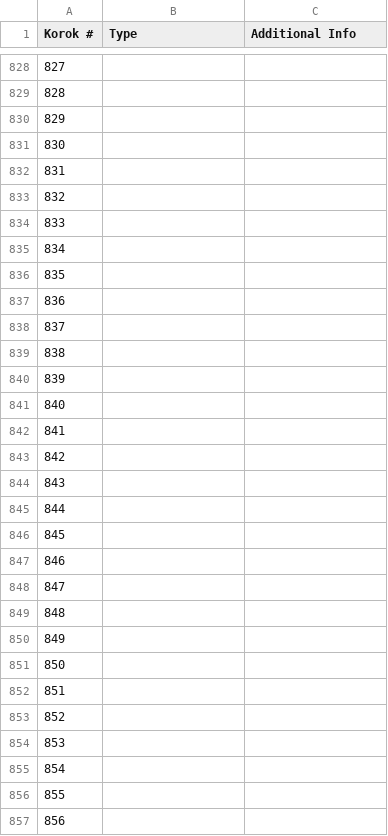
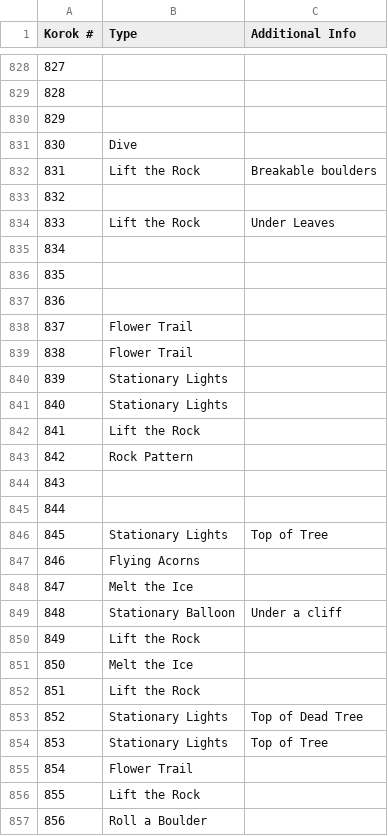
Before and after one commit to lepelog/korokmap, a CSV file: generate/rawtypes.csv, drawn as a sheet; only a part is shown, gaps mark what is left out; the diff covers the shown part only.

```diff
--- a/generate/rawtypes.csv
+++ b/generate/rawtypes.csv
@@ -830,6 +830,6 @@ Korok #,Type,Additional Info
 829,,
-830,,
-831,,
+830,Dive,
+831,Lift the Rock,Breakable boulders
 832,,
-833,,
+833,Lift the Rock,Under Leaves
 834,,
@@ -837,21 +837,21 @@ Korok #,Type,Additional Info
 836,,
-837,,
-838,,
-839,,
-840,,
-841,,
-842,,
+837,Flower Trail,
+838,Flower Trail,
+839,Stationary Lights,
+840,Stationary Lights,
+841,Lift the Rock,
+842,Rock Pattern,
 843,,
 844,,
-845,,
-846,,
-847,,
-848,,
-849,,
-850,,
-851,,
-852,,
-853,,
-854,,
-855,,
-856,,
+845,Stationary Lights,Top of Tree
+846,Flying Acorns,
+847,Melt the Ice,
+848,Stationary Balloon,Under a cliff
+849,Lift the Rock,
+850,Melt the Ice,
+851,Lift the Rock,
+852,Stationary Lights,Top of Dead Tree
+853,Stationary Lights,Top of Tree
+854,Flower Trail,
+855,Lift the Rock,
+856,Roll a Boulder,
```
Also changed, not shown: 144 edited cells elsewhere in this file, 3 other files.
